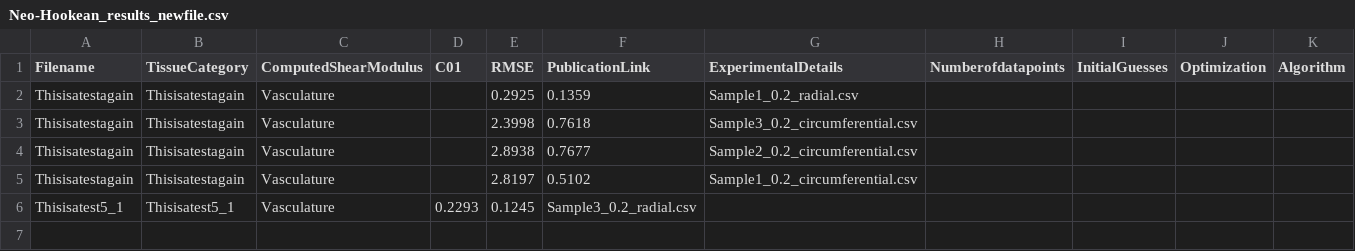
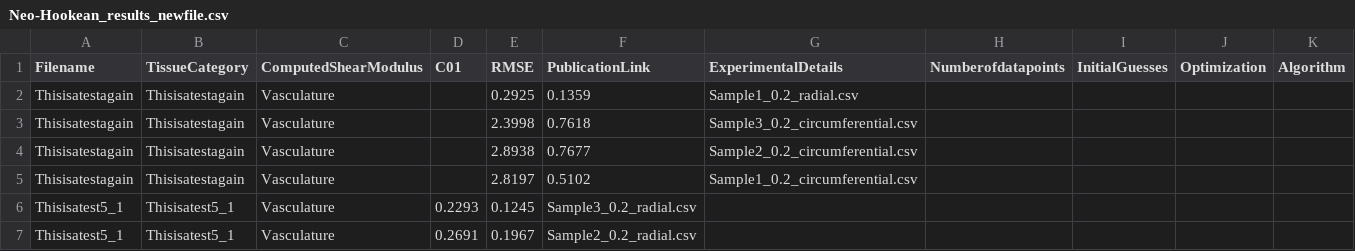
Before and after one commit to Fit2Tissue/Vasculature, a CSV file: Neo-Hookean_results_newfile.csv, drawn as a sheet.

Commit message:
Append results for Neo-Hookean with note

```diff
--- a/Neo-Hookean_results_newfile.csv
+++ b/Neo-Hookean_results_newfile.csv
@@ -6 +6,2 @@ Thisisatestagain,Thisisatestagain,Vasculature,,2.8197,0.5102,Sample1_0.2_circumf
 Thisisatest5_1,Thisisatest5_1,Vasculature,0.2293,0.1245,Sample3_0.2_radial.csv
+Thisisatest5_1,Thisisatest5_1,Vasculature,0.2691,0.1967,Sample2_0.2_radial.csv
```
